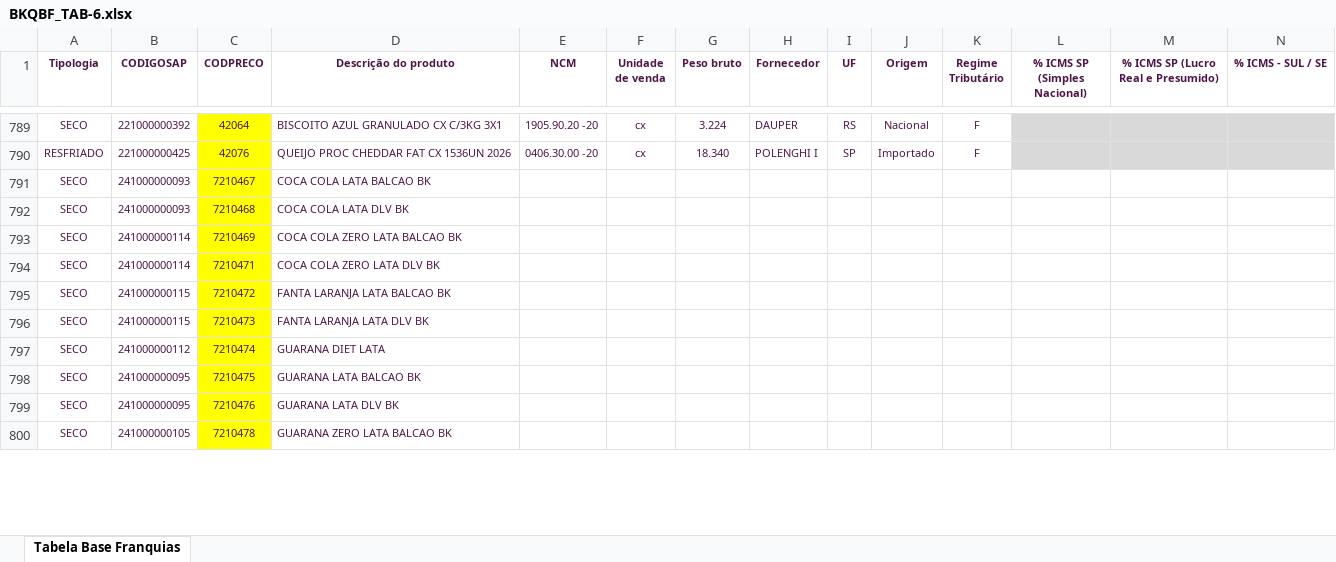
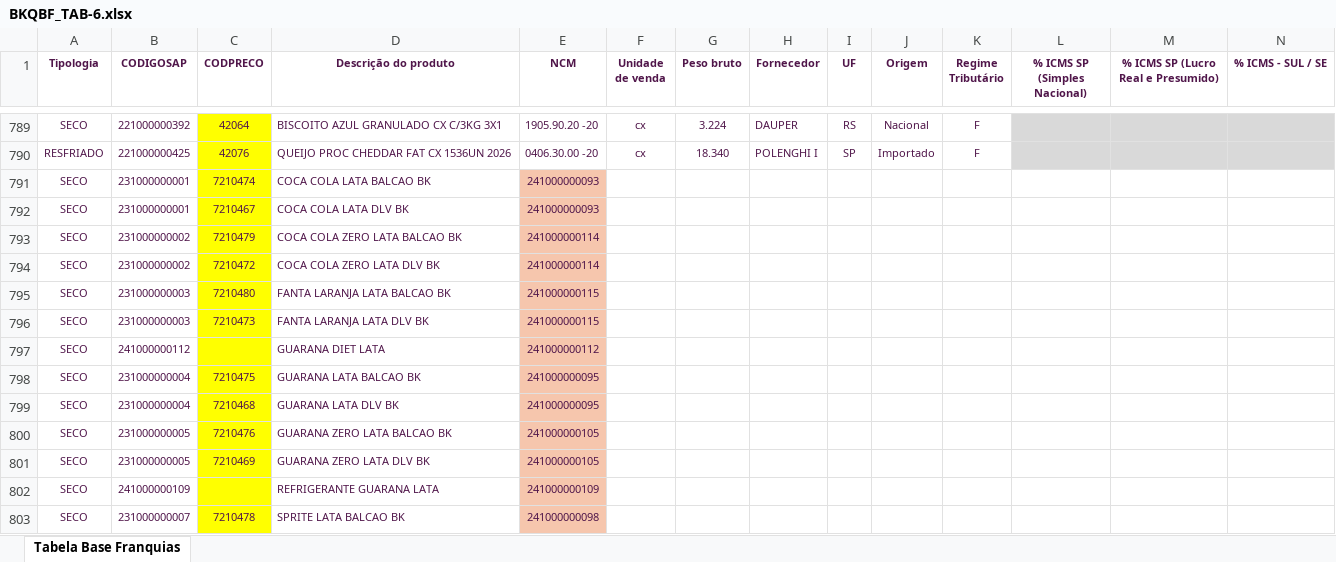
Before and after one commit to joaol-adm/OptiBuy-mpv, an Excel workbook: BKQBF_TAB-6.xlsx, sheet Tabela Base Franquias, drawn as a sheet; only a part is shown, gaps mark what is left out; values as stored, in another font and other column widths than the file's, no borders; removed rows and columns are numbered as before the commit, all else as after; rows hold the shown columns only; the diff covers the shown part only; the diff names each change by its address in the sheet, - before the commit and + after, or states it on an @@ line.

```diff
--- a/BKQBF_TAB-6.xlsx (sheet Tabela Base Franquias)
+++ b/BKQBF_TAB-6.xlsx (sheet Tabela Base Franquias)
+row 791: SECO | 231000000001 | 7210474 | COCA COLA LATA BALCAO BK | 241000000093
-B792 (CODIGOSAP): 241000000093
+B792 (CODIGOSAP): 231000000001
-D792 (Descrição do produto): COCA COLA LATA BALCAO BK
+D792 (Descrição do produto): COCA COLA LATA DLV BK
-E792 (NCM): (empty)
+E792 (NCM): 241000000093
-E792 fill: none
+E792 fill: #F6C6AD
-row 792: SECO | 241000000093 | 7210468 | COCA COLA LATA DLV BK
-row 793: SECO | 241000000114 | 7210469 | COCA COLA ZERO LATA BALCAO BK
-row 794: SECO | 241000000114 | 7210471 | COCA COLA ZERO LATA DLV BK
+row 793: SECO | 231000000002 | 7210479 | COCA COLA ZERO LATA BALCAO BK | 241000000114
-B794 (CODIGOSAP): 241000000115
+B794 (CODIGOSAP): 231000000002
-D794 (Descrição do produto): FANTA LARANJA LATA BALCAO BK
+D794 (Descrição do produto): COCA COLA ZERO LATA DLV BK
-E794 (NCM): (empty)
+E794 (NCM): 241000000114
-E794 fill: none
+E794 fill: #F6C6AD
+row 795: SECO | 231000000003 | 7210480 | FANTA LARANJA LATA BALCAO BK | 241000000115
-B796 (CODIGOSAP): 241000000115
+B796 (CODIGOSAP): 231000000003
-E796 (NCM): (empty)
+E796 (NCM): 241000000115
-E796:E798 fill: none
+E796:E798 fill: #F6C6AD
-C797 (CODPRECO): 7210474
+C797 (CODPRECO): (empty)
-E797 (NCM): (empty)
+E797 (NCM): 241000000112
-B798 (CODIGOSAP): 241000000095
+B798 (CODIGOSAP): 231000000004
-E798 (NCM): (empty)
+E798 (NCM): 241000000095
+row 799: SECO | 231000000004 | 7210468 | GUARANA LATA DLV BK | 241000000095
-B800 (CODIGOSAP): 241000000095
+B800 (CODIGOSAP): 231000000005
-D800 (Descrição do produto): GUARANA LATA DLV BK
+D800 (Descrição do produto): GUARANA ZERO LATA BALCAO BK
-E800 (NCM): (empty)
+E800 (NCM): 241000000105
-E800 fill: none
+E800 fill: #F6C6AD
+row 801: SECO | 231000000005 | 7210469 | GUARANA ZERO LATA DLV BK | 241000000105
+row 802: SECO | 241000000109 |  | REFRIGERANTE GUARANA LATA | 241000000109
-B803 (CODIGOSAP): 241000000105
+B803 (CODIGOSAP): 231000000007
-D803 (Descrição do produto): GUARANA ZERO LATA BALCAO BK
+D803 (Descrição do produto): SPRITE LATA BALCAO BK
-E803 (NCM): (empty)
+E803 (NCM): 241000000098
-E803 fill: none
+E803 fill: #F6C6AD
```
Also changed, not shown: 1 added row, 4 removed rows, 14 edited cells and cell formats elsewhere in this sheet, BKQBF_TAB-3.xlsx, BKQBF_TAB-4.xlsx, 3 other files.
